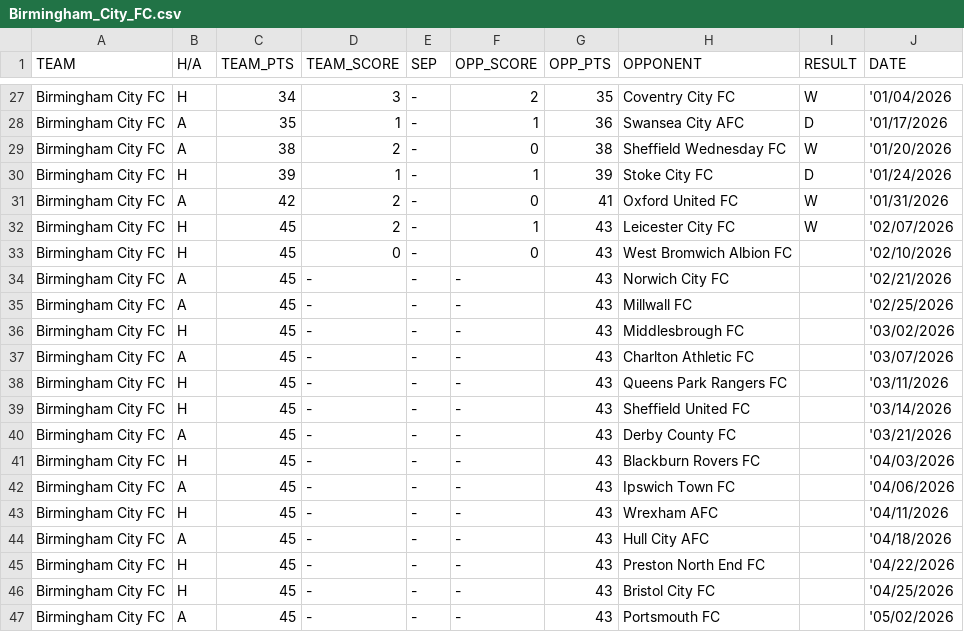
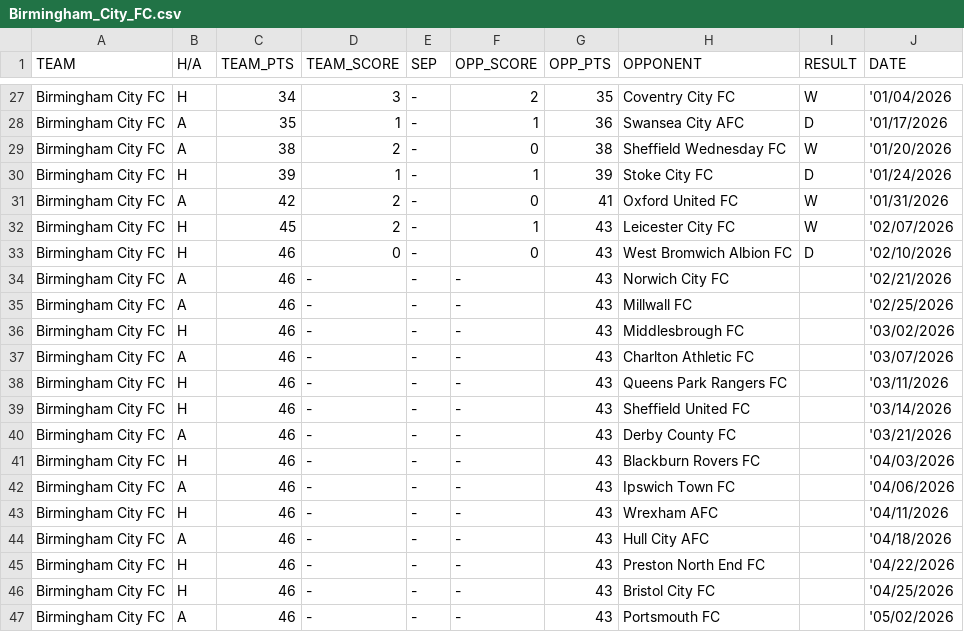
Before and after one commit to f0niks/championship-data, a CSV file: Birmingham_City_FC.csv, drawn as a sheet; only a part is shown, gaps mark what is left out.

```diff
--- a/Birmingham_City_FC.csv
+++ b/Birmingham_City_FC.csv
@@ -32,16 +32,16 @@ Birmingham City FC,A,42,2,-,0,41,Oxford United FC,W,'01/31/2026
 Birmingham City FC,H,45,2,-,1,43,Leicester City FC,W,'02/07/2026
-Birmingham City FC,H,45,0,-,0,43,West Bromwich Albion FC,,'02/10/2026
-Birmingham City FC,A,45,-,-,-,43,Norwich City FC,,'02/21/2026
-Birmingham City FC,A,45,-,-,-,43,Millwall FC,,'02/25/2026
-Birmingham City FC,H,45,-,-,-,43,Middlesbrough FC,,'03/02/2026
-Birmingham City FC,A,45,-,-,-,43,Charlton Athletic FC,,'03/07/2026
-Birmingham City FC,H,45,-,-,-,43,Queens Park Rangers FC,,'03/11/2026
-Birmingham City FC,H,45,-,-,-,43,Sheffield United FC,,'03/14/2026
-Birmingham City FC,A,45,-,-,-,43,Derby County FC,,'03/21/2026
-Birmingham City FC,H,45,-,-,-,43,Blackburn Rovers FC,,'04/03/2026
-Birmingham City FC,A,45,-,-,-,43,Ipswich Town FC,,'04/06/2026
-Birmingham City FC,H,45,-,-,-,43,Wrexham AFC,,'04/11/2026
-Birmingham City FC,A,45,-,-,-,43,Hull City AFC,,'04/18/2026
-Birmingham City FC,H,45,-,-,-,43,Preston North End FC,,'04/22/2026
-Birmingham City FC,H,45,-,-,-,43,Bristol City FC,,'04/25/2026
-Birmingham City FC,A,45,-,-,-,43,Portsmouth FC,,'05/02/2026
+Birmingham City FC,H,46,0,-,0,43,West Bromwich Albion FC,D,'02/10/2026
+Birmingham City FC,A,46,-,-,-,43,Norwich City FC,,'02/21/2026
+Birmingham City FC,A,46,-,-,-,43,Millwall FC,,'02/25/2026
+Birmingham City FC,H,46,-,-,-,43,Middlesbrough FC,,'03/02/2026
+Birmingham City FC,A,46,-,-,-,43,Charlton Athletic FC,,'03/07/2026
+Birmingham City FC,H,46,-,-,-,43,Queens Park Rangers FC,,'03/11/2026
+Birmingham City FC,H,46,-,-,-,43,Sheffield United FC,,'03/14/2026
+Birmingham City FC,A,46,-,-,-,43,Derby County FC,,'03/21/2026
+Birmingham City FC,H,46,-,-,-,43,Blackburn Rovers FC,,'04/03/2026
+Birmingham City FC,A,46,-,-,-,43,Ipswich Town FC,,'04/06/2026
+Birmingham City FC,H,46,-,-,-,43,Wrexham AFC,,'04/11/2026
+Birmingham City FC,A,46,-,-,-,43,Hull City AFC,,'04/18/2026
+Birmingham City FC,H,46,-,-,-,43,Preston North End FC,,'04/22/2026
+Birmingham City FC,H,46,-,-,-,43,Bristol City FC,,'04/25/2026
+Birmingham City FC,A,46,-,-,-,43,Portsmouth FC,,'05/02/2026
```
Also changed, not shown: Blackburn_Rovers_FC.csv, Bristol_City_FC.csv, 20 other files.
